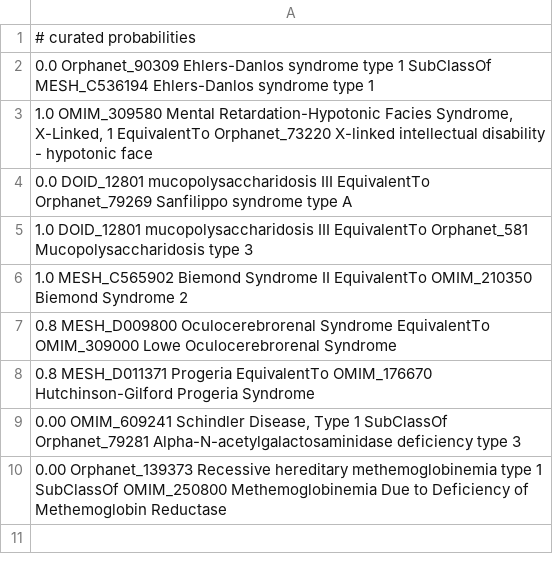
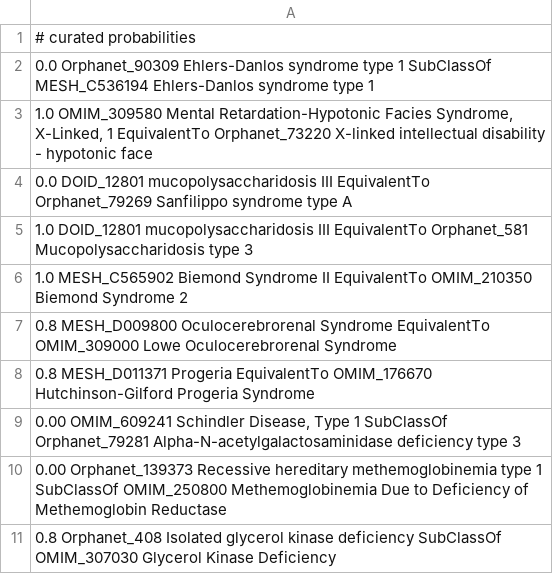
Before and after one commit to monarch-initiative/monarch-disease-ontology-RETIRED, a TSV file: src/mondo/curated-ptable.tsv, drawn as a sheet; the diff names each change by its address in the sheet, - before the commit and + after, or states it on an @@ line.

Commit message:
I think Orphanet_408 Isolated glycerol kinase deficiency should be a SubClassOf OMIM_307030 Glycerol Kinase Deficiency
closes #84

```diff
--- a/src/mondo/curated-ptable.tsv
+++ b/src/mondo/curated-ptable.tsv
+row 11: 0.8 Orphanet_408 Isolated glycerol kinase deficiency SubClassOf OMIM_307030 Glycerol Kinase Deficiency
```
